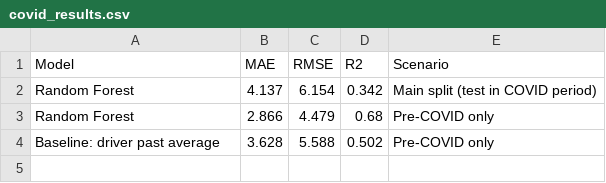
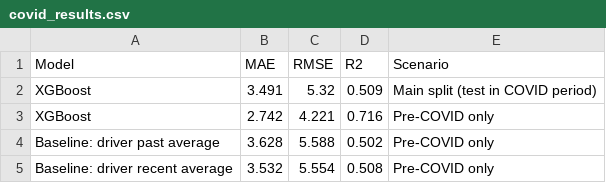
Before and after one commit to NazirulHafizuddin/ChargeWise, a CSV file: covid_results.csv, drawn as a sheet; removed rows and columns are numbered as before the commit, all else as after; the diff names each change by its address in the sheet, - before the commit and + after, or states it on an @@ line.

```diff
--- a/covid_results.csv
+++ b/covid_results.csv
-row 2: Random Forest | 4.137 | 6.154 | 0.342 | Main split (test in COVID period)
-row 3: Random Forest | 2.866 | 4.479 | 0.68 | Pre-COVID only
+row 2: XGBoost | 3.491 | 5.32 | 0.509 | Main split (test in COVID period)
+row 3: XGBoost | 2.742 | 4.221 | 0.716 | Pre-COVID only
+row 5: Baseline: driver recent average | 3.532 | 5.554 | 0.508 | Pre-COVID only
```
Also changed, not shown: feature_importance.csv, results.csv, 6 other files.
